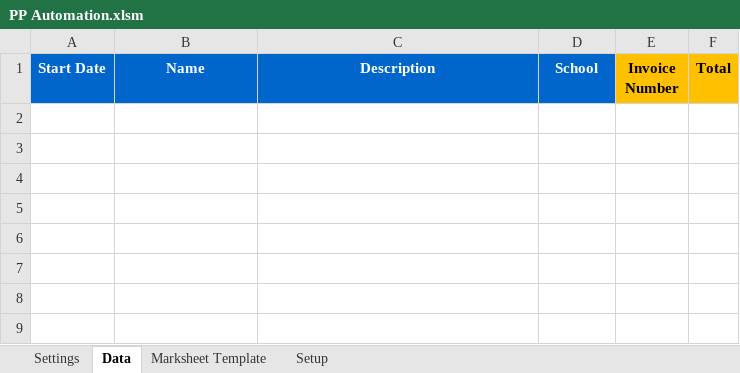
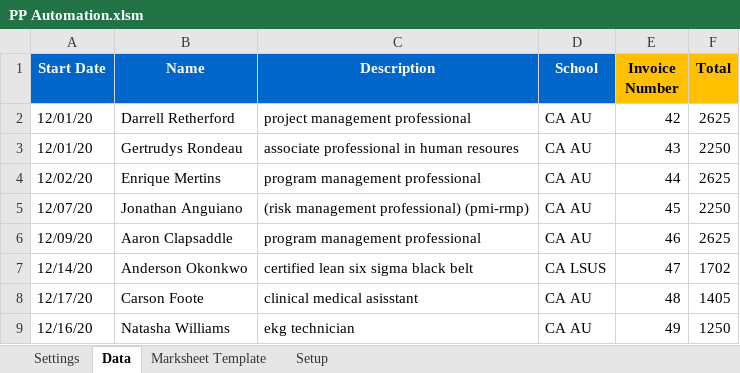
Before and after one commit to jongregis/Job-Automation, an Excel workbook: JobAutomation/PP Automation.xlsm, sheet Data, drawn as a sheet; values as stored, in another font and other column widths than the file's, no borders; the diff names each change by its address in the sheet, - before the commit and + after, or states it on an @@ line.

```diff
--- a/JobAutomation/PP Automation.xlsm (sheet Data)
+++ b/JobAutomation/PP Automation.xlsm (sheet Data)
+row 2: 12/01/20 | Darrell Retherford | project management professional | CA AU | 42 | 2625
+row 3: 12/01/20 | Gertrudys Rondeau | associate professional in human resoures | CA AU | 43 | 2250
+row 4: 12/02/20 | Enrique Mertins | program management professional | CA AU | 44 | 2625
+row 5: 12/07/20 | Jonathan Anguiano | (risk management professional) (pmi-rmp) | CA AU | 45 | 2250
+row 6: 12/09/20 | Aaron Clapsaddle | program management professional | CA AU | 46 | 2625
+row 7: 12/14/20 | Anderson Okonkwo | certified lean six sigma black belt | CA LSUS | 47 | 1702
+row 8: 12/17/20 | Carson Foote | clinical medical asisstant | CA AU | 48 | 1405
+row 9: 12/16/20 | Natasha Williams | ekg technician | CA AU | 49 | 1250
```
Also changed, not shown: sheet Setup, sheet Marksheet Template, 34 other files.
